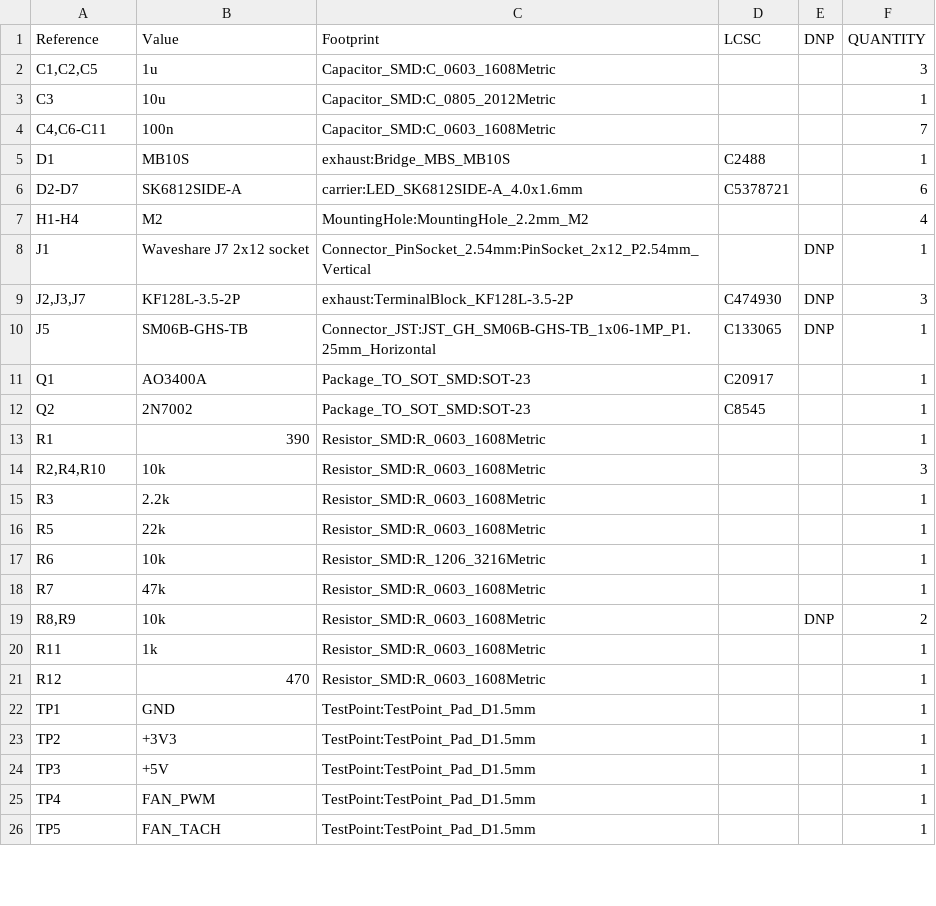
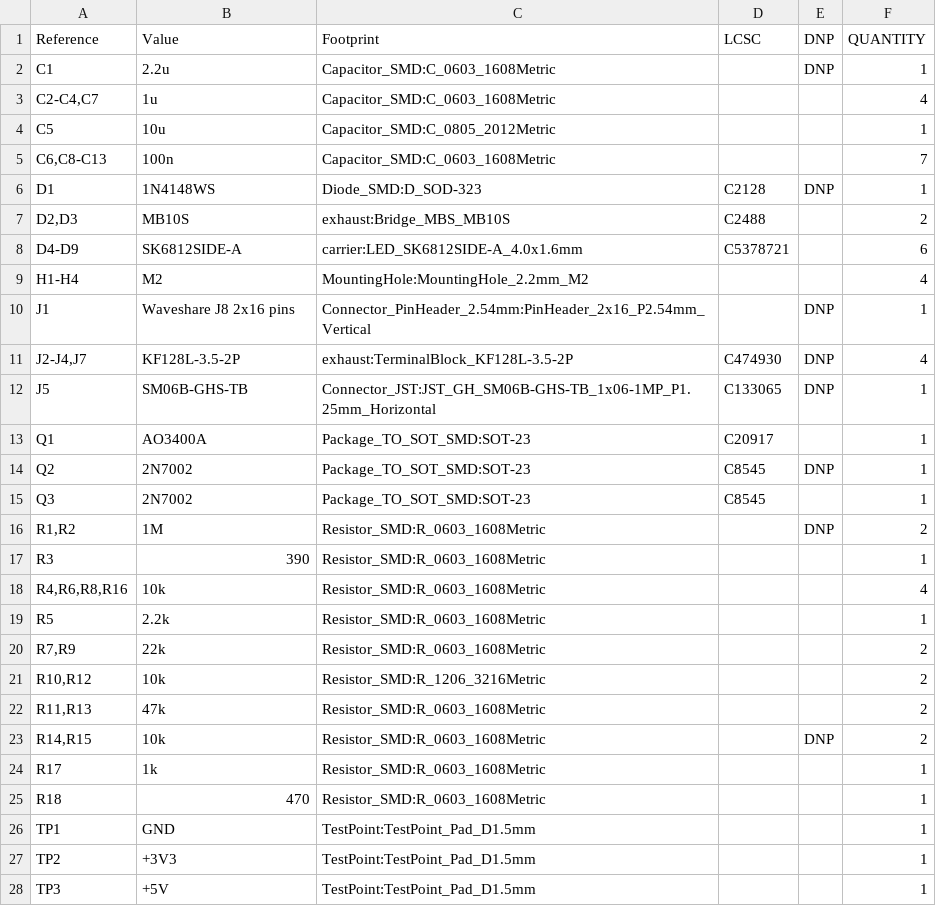
Before and after one commit to metcalf/shop-exhaust-control, a CSV file: pcb/carrier/reports/bom-raw.csv, drawn as a sheet; only a part is shown; the shorter side is filled out with more unchanged rows; the diff covers the shown part only.

```diff
--- a/pcb/carrier/reports/bom-raw.csv
+++ b/pcb/carrier/reports/bom-raw.csv
@@ -1,22 +1,26 @@
 "Reference","Value","Footprint","LCSC","DNP","QUANTITY"
-"C1,C2,C5","1u","Capacitor_SMD:C_0603_1608Metric","","","3"
-"C3","10u","Capacitor_SMD:C_0805_2012Metric","","","1"
-"C4,C6-C11","100n","Capacitor_SMD:C_0603_1608Metric","","","7"
-"D1","MB10S","exhaust:Bridge_MBS_MB10S","C2488","","1"
-"D2-D7","SK6812SIDE-A","carrier:LED_SK6812SIDE-A_4.0x1.6mm","C5378721","","6"
+"C1","2.2u","Capacitor_SMD:C_0603_1608Metric","","DNP","1"
+"C2-C4,C7","1u","Capacitor_SMD:C_0603_1608Metric","","","4"
+"C5","10u","Capacitor_SMD:C_0805_2012Metric","","","1"
+"C6,C8-C13","100n","Capacitor_SMD:C_0603_1608Metric","","","7"
+"D1","1N4148WS","Diode_SMD:D_SOD-323","C2128","DNP","1"
+"D2,D3","MB10S","exhaust:Bridge_MBS_MB10S","C2488","","2"
+"D4-D9","SK6812SIDE-A","carrier:LED_SK6812SIDE-A_4.0x1.6mm","C5378721","","6"
 "H1-H4","M2","MountingHole:MountingHole_2.2mm_M2","","","4"
-"J1","Waveshare J7 2x12 socket","Connector_PinSocket_2.54mm:PinSocket_2x12_P2.54mm_Vertical","","DNP","1"
-"J2,J3,J7","KF128L-3.5-2P","exhaust:TerminalBlock_KF128L-3.5-2P","C474930","DNP","3"
+"J1","Waveshare J8 2x16 pins","Connector_PinHeader_2.54mm:PinHeader_2x16_P2.54mm_Vertical","","DNP","1"
+"J2-J4,J7","KF128L-3.5-2P","exhaust:TerminalBlock_KF128L-3.5-2P","C474930","DNP","4"
 "J5","SM06B-GHS-TB","Connector_JST:JST_GH_SM06B-GHS-TB_1x06-1MP_P1.25mm_Horizontal","C133065","DNP","1"
 "Q1","AO3400A","Package_TO_SOT_SMD:SOT-23","C20917","","1"
-"Q2","2N7002","Package_TO_SOT_SMD:SOT-23","C8545","","1"
-"R1","390","Resistor_SMD:R_0603_1608Metric","","","1"
-"R2,R4,R10","10k","Resistor_SMD:R_0603_1608Metric","","","3"
-"R3","2.2k","Resistor_SMD:R_0603_1608Metric","","","1"
-"R5","22k","Resistor_SMD:R_0603_1608Metric","","","1"
-"R6","10k","Resistor_SMD:R_1206_3216Metric","","","1"
-"R7","47k","Resistor_SMD:R_0603_1608Metric","","","1"
-"R8,R9","10k","Resistor_SMD:R_0603_1608Metric","","DNP","2"
-"R11","1k","Resistor_SMD:R_0603_1608Metric","","","1"
-"R12","470","Resistor_SMD:R_0603_1608Metric","","","1"
+"Q2","2N7002","Package_TO_SOT_SMD:SOT-23","C8545","DNP","1"
+"Q3","2N7002","Package_TO_SOT_SMD:SOT-23","C8545","","1"
+"R1,R2","1M","Resistor_SMD:R_0603_1608Metric","","DNP","2"
+"R3","390","Resistor_SMD:R_0603_1608Metric","","","1"
+"R4,R6,R8,R16","10k","Resistor_SMD:R_0603_1608Metric","","","4"
+"R5","2.2k","Resistor_SMD:R_0603_1608Metric","","","1"
+"R7,R9","22k","Resistor_SMD:R_0603_1608Metric","","","2"
+"R10,R12","10k","Resistor_SMD:R_1206_3216Metric","","","2"
+"R11,R13","47k","Resistor_SMD:R_0603_1608Metric","","","2"
+"R14,R15","10k","Resistor_SMD:R_0603_1608Metric","","DNP","2"
+"R17","1k","Resistor_SMD:R_0603_1608Metric","","","1"
+"R18","470","Resistor_SMD:R_0603_1608Metric","","","1"
 "TP1","GND","TestPoint:TestPoint_Pad_D1.5mm","","","1"
```
Also changed, not shown: 3 added rows and 4 edited cells elsewhere in this file, 14 other files.
